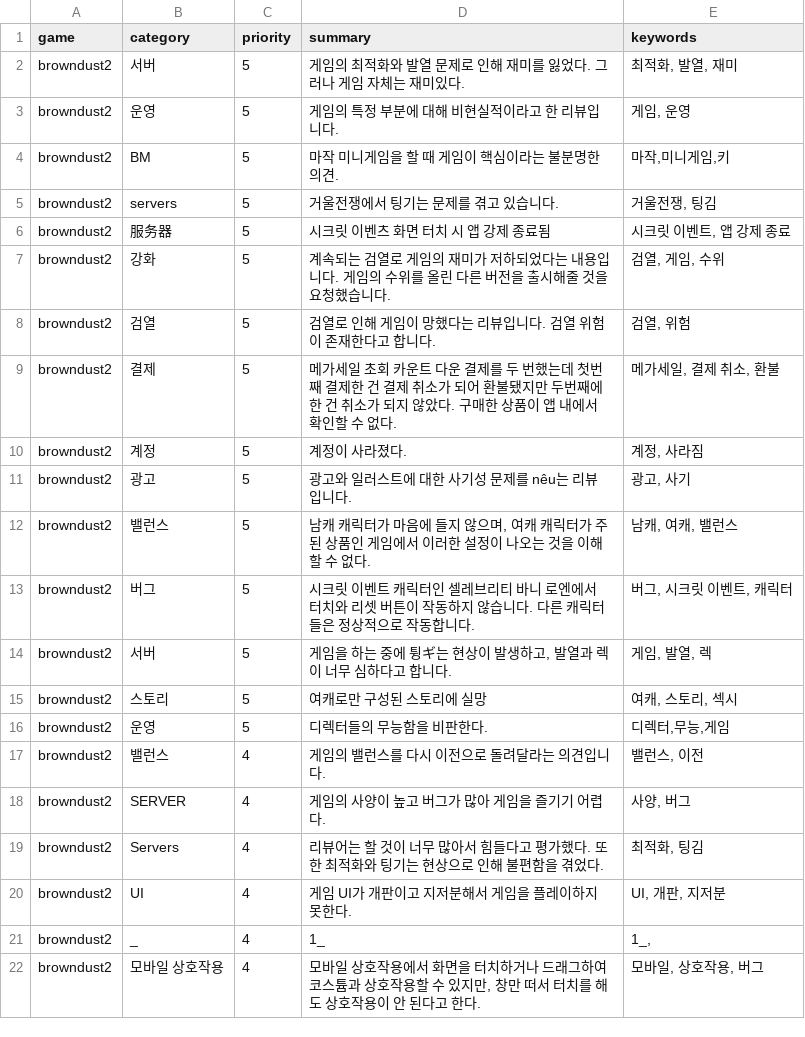
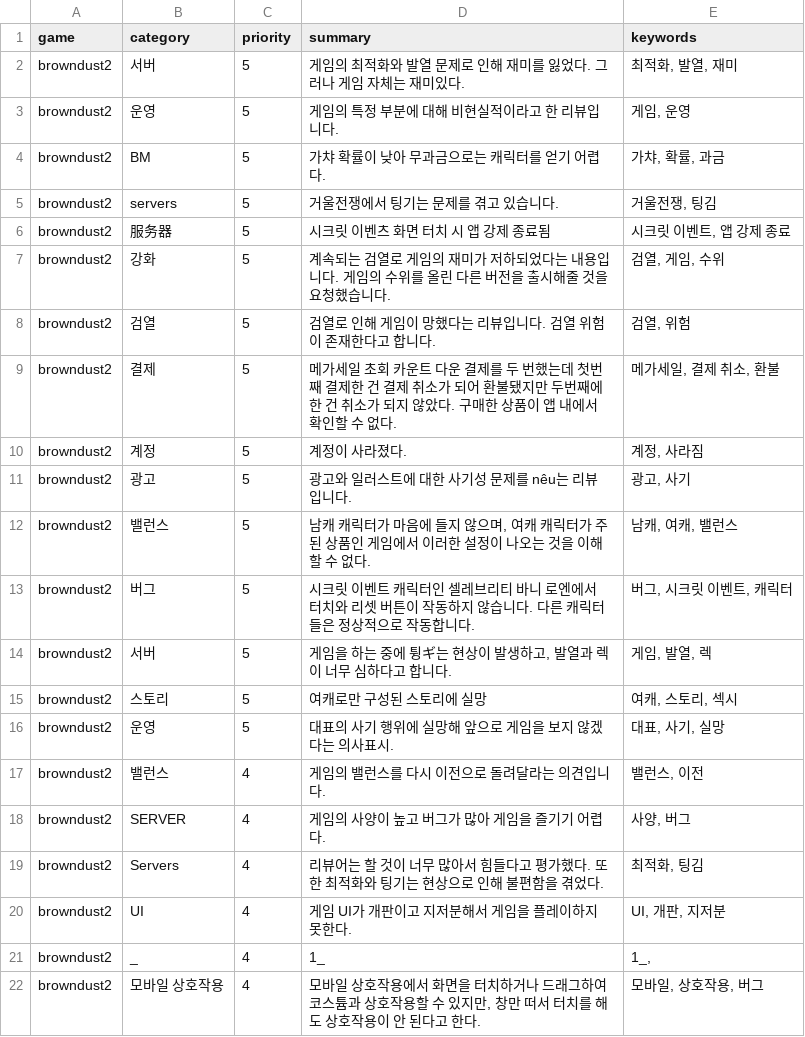
Before and after one commit to roid-eng/game-voc-analyzer, a CSV file: data/top_issues.csv, drawn as a sheet; only a part is shown.

```diff
--- a/data/top_issues.csv
+++ b/data/top_issues.csv
@@ -3,3 +3,3 @@ browndust2, 서버,5,게임의 최적화와 발열 문제로 인해 재미를
 browndust2, 운영,5,게임의 특정 부분에 대해 비현실적이라고 한 리뷰입니다.,"게임, 운영"
-browndust2,BM,5,마작 미니게임을 할 때 게임이 핵심이라는 불분명한 의견.,"마작,미니게임,키"
+browndust2,BM,5,가챠 확률이 낮아 무과금으로는 캐릭터를 얻기 어렵다.,"가챠, 확률, 과금"
 browndust2,servers,5,거울전쟁에서 팅기는 문제를 겪고 있습니다.,"거울전쟁, 팅김"
@@ -15,3 +15,3 @@ browndust2,서버,5,"게임을 하는 중에 튕ギ는 현상이 발생하고,
 browndust2,스토리,5,여캐로만 구성된 스토리에 실망,"여캐, 스토리, 섹시"
-browndust2,운영,5,디렉터들의 무능함을 비판한다.,"디렉터,무능,게임"
+browndust2,운영,5,대표의 사기 행위에 실망해 앞으로 게임을 보지 않겠다는 의사표시.,"대표, 사기, 실망"
 browndust2, 밸런스,4,게임의 밸런스를 다시 이전으로 돌려달라는 의견입니다.," 밸런스, 이전"
```
Also changed, not shown: data/reviews.csv, 1 other file.
